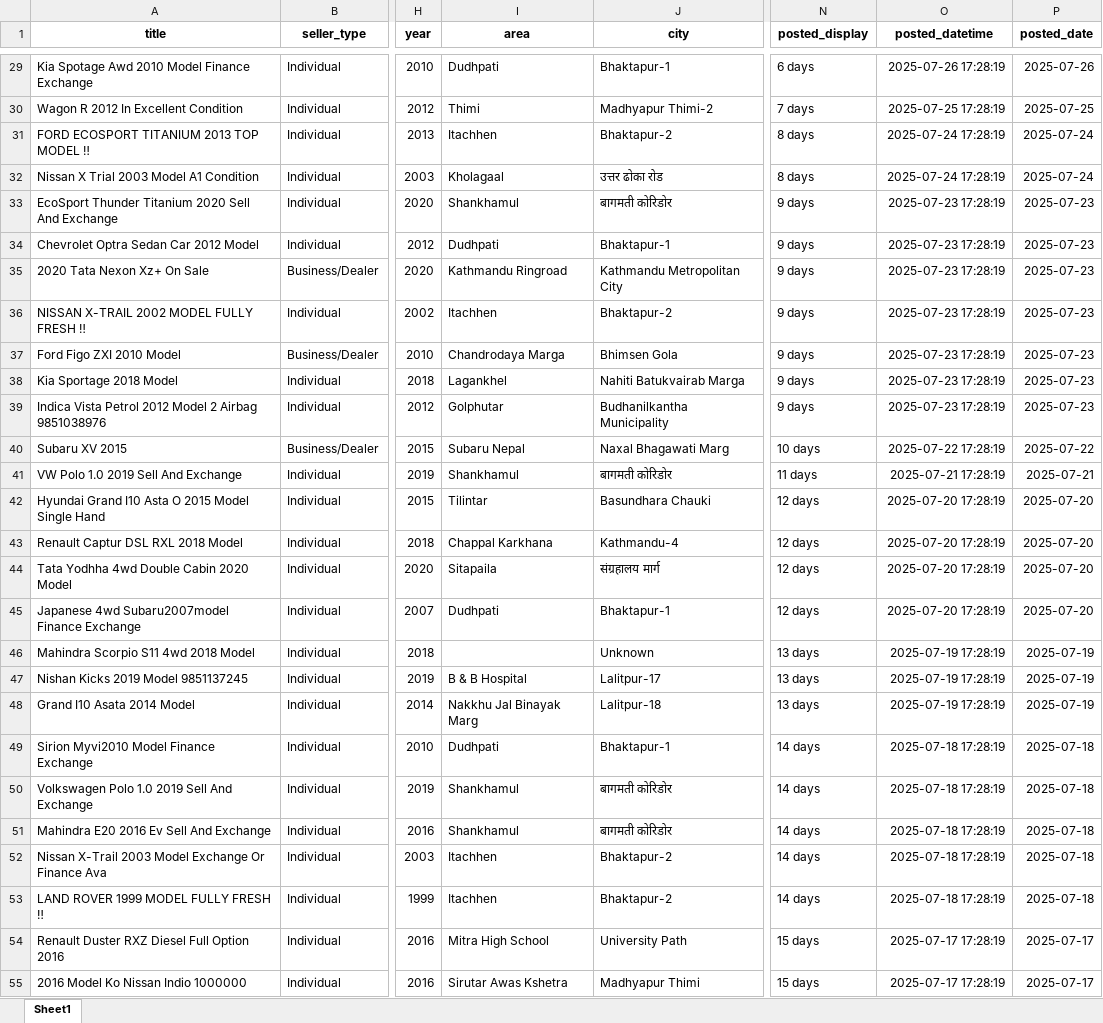
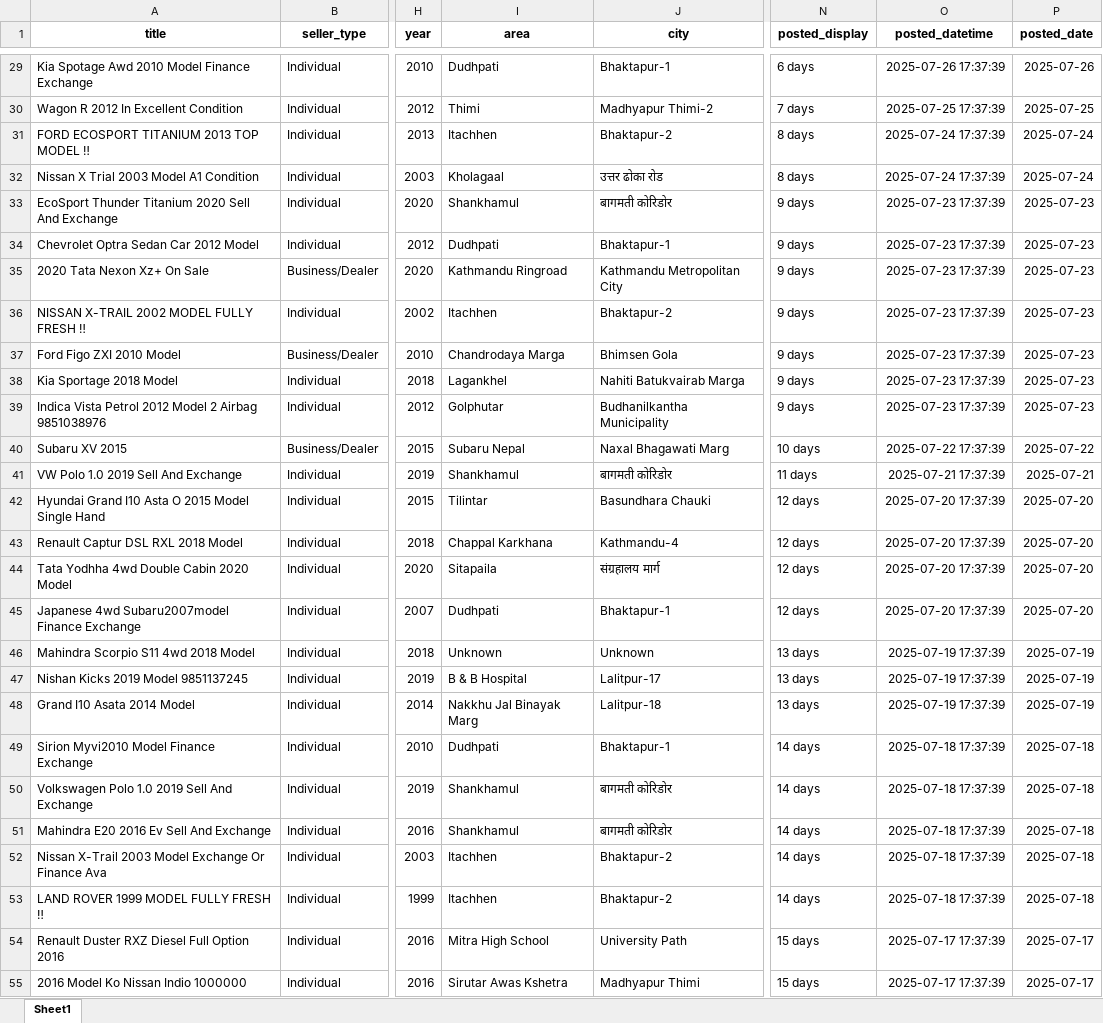
Before and after one commit to riyaaaaaaa012/HamrobazarCar_Analysis, an Excel workbook: CarData.xlsx, sheet Sheet1, drawn as a sheet; only a part is shown, gaps mark what is left out; values as stored, in another font and other column widths than the file's, no borders; the diff covers the shown part only; the diff names each change by its address in the sheet, - before the commit and + after, or states it on an @@ line.

```diff
--- a/CarData.xlsx (sheet Sheet1)
+++ b/CarData.xlsx (sheet Sheet1)
-O29 (posted_datetime): 2025-07-26 17:28:19
+O29 (posted_datetime): 2025-07-26 17:37:39
-O30 (posted_datetime): 2025-07-25 17:28:19
+O30 (posted_datetime): 2025-07-25 17:37:39
-O31:O32 (posted_datetime): 2025-07-24 17:28:19
+O31:O32 (posted_datetime): 2025-07-24 17:37:39
-O33:O39 (posted_datetime): 2025-07-23 17:28:19
+O33:O39 (posted_datetime): 2025-07-23 17:37:39
-O40 (posted_datetime): 2025-07-22 17:28:19
+O40 (posted_datetime): 2025-07-22 17:37:39
-O41 (posted_datetime): 2025-07-21 17:28:19
+O41 (posted_datetime): 2025-07-21 17:37:39
-O42:O45 (posted_datetime): 2025-07-20 17:28:19
+O42:O45 (posted_datetime): 2025-07-20 17:37:39
-I46 (area): (empty)
+I46 (area): Unknown
-O46:O48 (posted_datetime): 2025-07-19 17:28:19
+O46:O48 (posted_datetime): 2025-07-19 17:37:39
-O49:O53 (posted_datetime): 2025-07-18 17:28:19
+O49:O53 (posted_datetime): 2025-07-18 17:37:39
-O54:O55 (posted_datetime): 2025-07-17 17:28:19
+O54:O55 (posted_datetime): 2025-07-17 17:37:39
```
Also changed, not shown: 31 edited cells elsewhere in this sheet, 3 other files.
